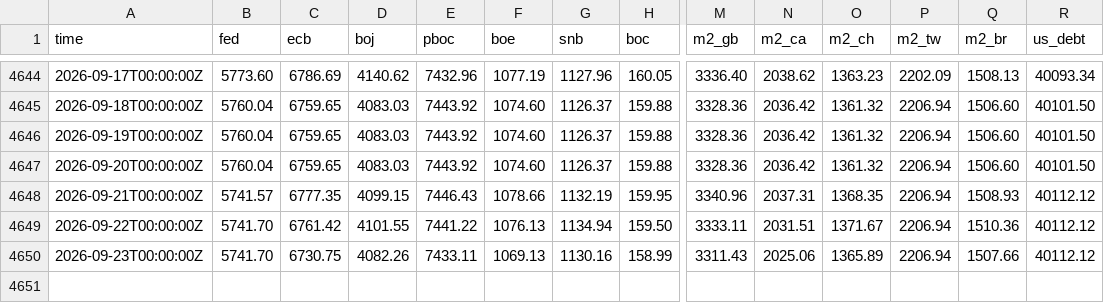
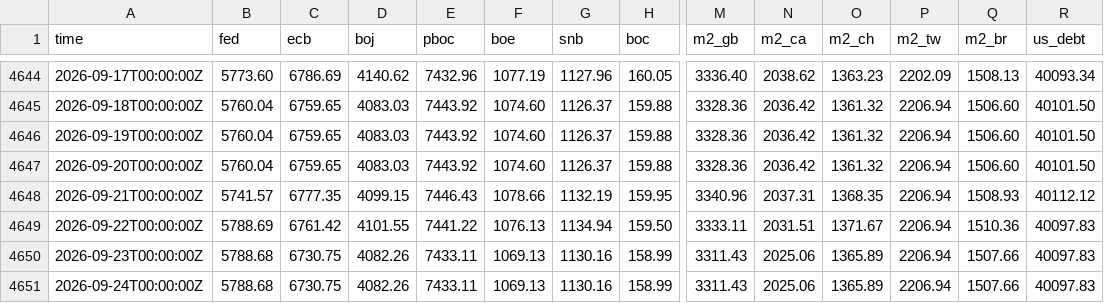
Before and after one commit to GnocchisCrypto/gnl-liquidity-data, a CSV file: gnl.csv, drawn as a sheet; only a part is shown, gaps mark what is left out; rows hold the shown columns only; the diff names each change by its address in the sheet, - before the commit and + after, or states it on an @@ line.

```diff
--- a/gnl.csv
+++ b/gnl.csv
-B4649 (fed): 5741.70
+B4649 (fed): 5788.69
-R4649:R4650 (us_debt): 40112.12
+R4649:R4650 (us_debt): 40097.83
-B4650 (fed): 5741.70
+B4650 (fed): 5788.68
+row 4651: 2026-09-24T00:00:00Z | 5788.68 | 6730.75 | 4082.26 | 7433.11 | 1069.13 | 1130.16 | 158.99 | 3311.43 | 2025.06 | 1365.89 | 2206.94 | 1507.66 | 40097.83
```
Also changed, not shown: 1 other file.
